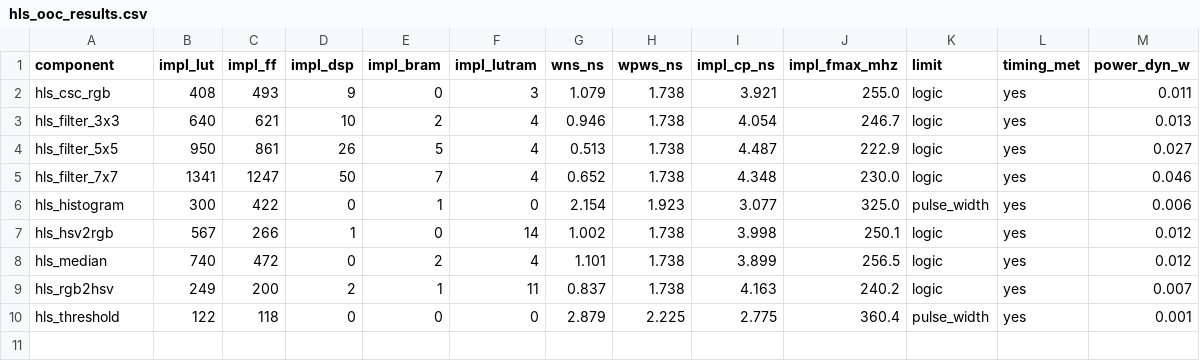
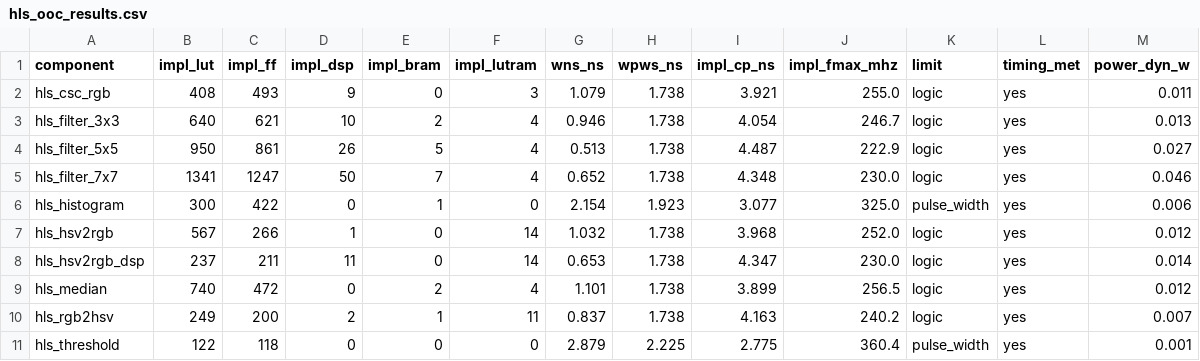
Before and after one commit to KNajman/Diplomova-prace, a CSV file: DP/hls/results/hls_ooc_results.csv, drawn as a sheet.

```diff
--- a/DP/hls/results/hls_ooc_results.csv
+++ b/DP/hls/results/hls_ooc_results.csv
@@ -6,3 +6,4 @@ hls_filter_7x7,1341,1247,50,7,4,0.652,1.738,4.348,230.0,logic,yes,0.046
 hls_histogram,300,422,0,1,0,2.154,1.923,3.077,325.0,pulse_width,yes,0.006
-hls_hsv2rgb,567,266,1,0,14,1.002,1.738,3.998,250.1,logic,yes,0.012
+hls_hsv2rgb,567,266,1,0,14,1.032,1.738,3.968,252.0,logic,yes,0.012
+hls_hsv2rgb_dsp,237,211,11,0,14,0.653,1.738,4.347,230.0,logic,yes,0.014
 hls_median,740,472,0,2,4,1.101,1.738,3.899,256.5,logic,yes,0.012
```
Also changed, not shown: DP/hls/results/hls_results.csv, DP/vhdl/results/vhdl_results.csv, 2 other files.
